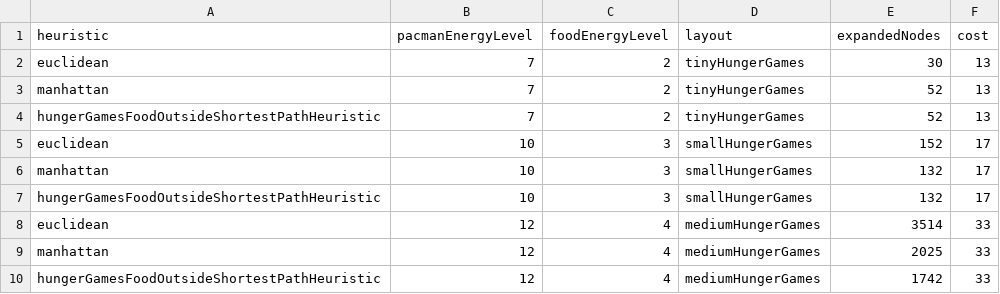
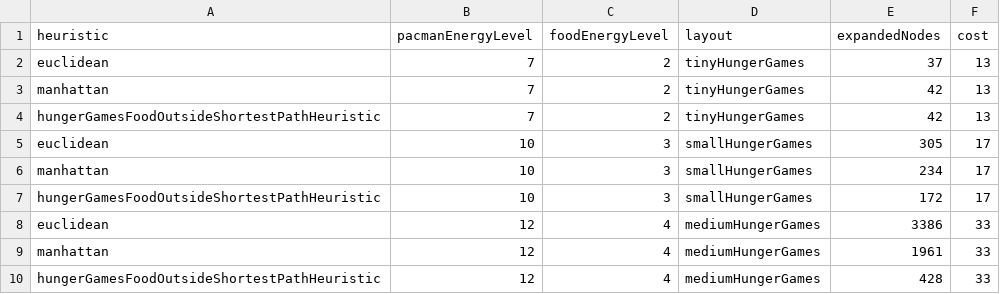
Before and after one commit to bori00/AI_PacmanProject_HungerGames, a CSV file: results.csv, drawn as a sheet.

```diff
--- a/results.csv
+++ b/results.csv
@@ -1,10 +1,10 @@
 heuristic,pacmanEnergyLevel,foodEnergyLevel,layout,expandedNodes,cost
-euclidean,7,2,tinyHungerGames,30,13
-manhattan,7,2,tinyHungerGames,52,13
-hungerGamesFoodOutsideShortestPathHeuristic,7,2,tinyHungerGames,52,13
-euclidean,10,3,smallHungerGames,152,17
-manhattan,10,3,smallHungerGames,132,17
-hungerGamesFoodOutsideShortestPathHeuristic,10,3,smallHungerGames, 132,17
-euclidean,12,4,mediumHungerGames,3514,33
-manhattan,12,4,mediumHungerGames,2025,33
-hungerGamesFoodOutsideShortestPathHeuristic,12,4,mediumHungerGames,1742,33
+euclidean,7,2,tinyHungerGames,37,13
+manhattan,7,2,tinyHungerGames,42,13
+hungerGamesFoodOutsideShortestPathHeuristic,7,2,tinyHungerGames,42,13
+euclidean,10,3,smallHungerGames,305,17
+manhattan,10,3,smallHungerGames,234,17
+hungerGamesFoodOutsideShortestPathHeuristic,10,3,smallHungerGames, 172,17
+euclidean,12,4,mediumHungerGames,3386,33
+manhattan,12,4,mediumHungerGames,1961,33
+hungerGamesFoodOutsideShortestPathHeuristic,12,4,mediumHungerGames,428,33
```
Also changed, not shown: 1 other file.
